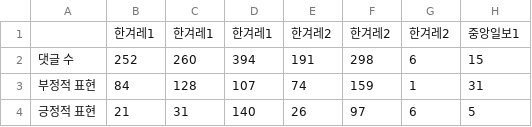
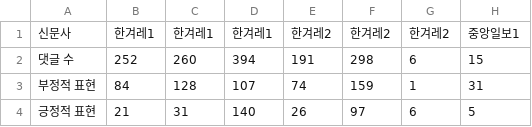
Before and after one commit to mrmrbrr/bami, a CSV file: 인문학.csv, drawn as a sheet; only a part is shown; the diff names each change by its address in the sheet, - before the commit and + after, or states it on an @@ line.

Commit message:
Add files via upload

```diff
--- a/인문학.csv
+++ b/인문학.csv
-A1: (empty)
+A1: 신문사
```
